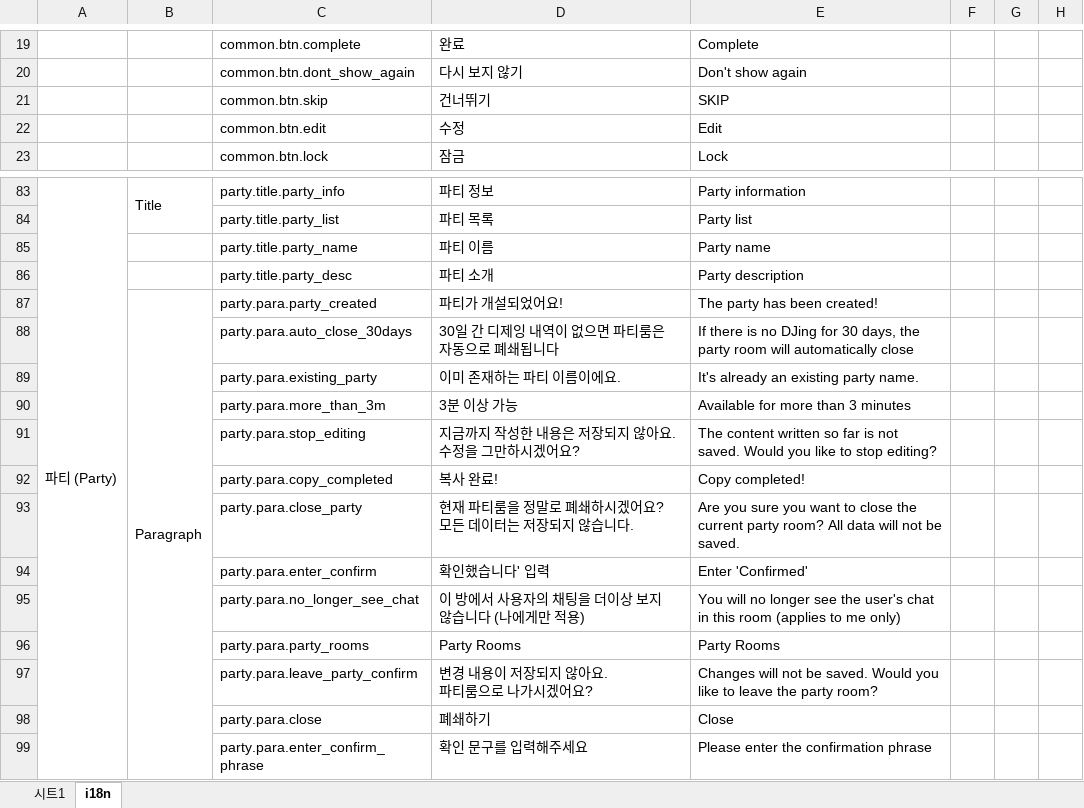
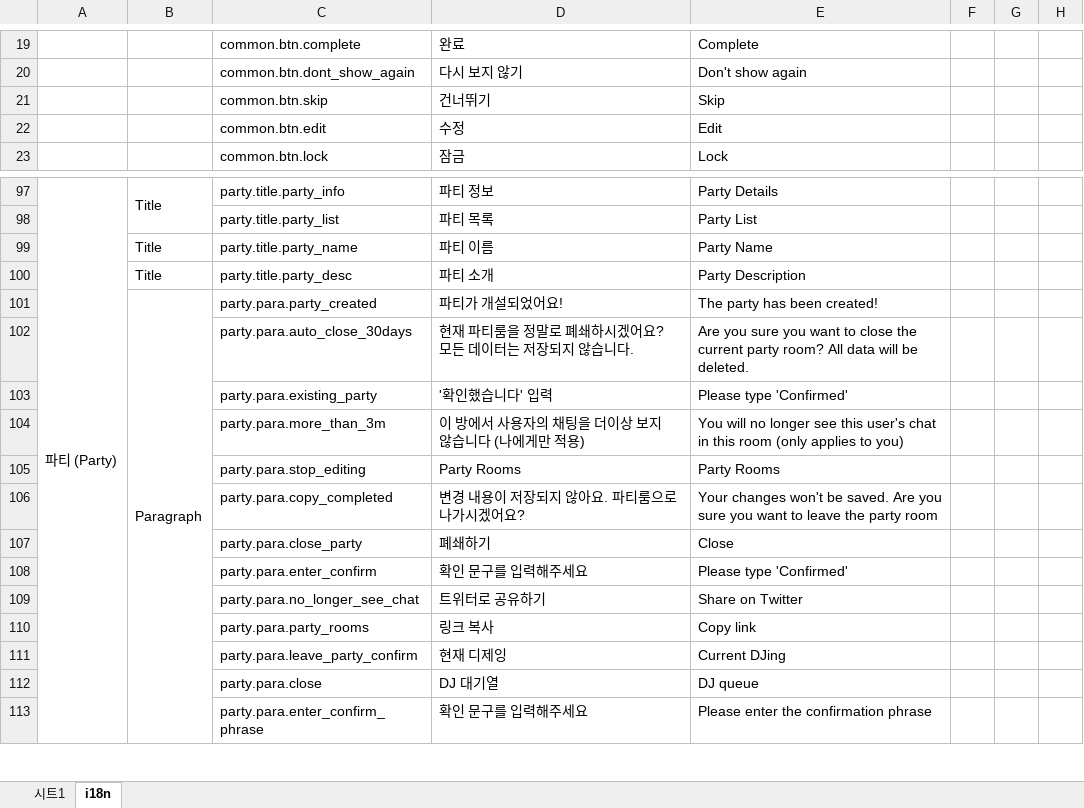
Before and after one commit to pfplay/pfplay-web, an Excel workbook: scripts/i18n.xlsx, sheet i18n, drawn as a sheet; only a part is shown, gaps mark what is left out; values as stored, in another font and other column widths than the file's, no borders; charts and pictures not drawn; addresses are those after the commit; ↵ is a line break in a cell; the diff covers the shown part only; the diff names each change by its address in the sheet, - before the commit and + after, or states it on an @@ line.

```diff
--- a/scripts/i18n.xlsx (sheet i18n)
+++ b/scripts/i18n.xlsx (sheet i18n)
-E21: SKIP
+E21: Skip
-E97: Party information
+E97: Party Details
-E98: Party list
+E98: Party List
-B99:B100: (empty)
+B99:B100: Title
-E99: Party name
+E99: Party Name
-E100: Party description
+E100: Party Description
-D102: 30일 간 디제잉 내역이 없으면 파티룸은 자동으로 폐쇄됩니다
+D102: 현재 파티룸을 정말로 폐쇄하시겠어요? 모든 데이터는 저장되지 않습니다.
-E102: If there is no DJing for 30 days, the party room will automatically close
+E102: Are you sure you want to close the current party room? All data will be deleted.
-D103: 이미 존재하는 파티 이름이에요.
+D103: '확인했습니다' 입력
-E103: It's already an existing party name.
+E103: Please type 'Confirmed'
-D104: 3분 이상 가능
+D104: 이 방에서 사용자의 채팅을 더이상 보지 않습니다 (나에게만 적용)
-E104: Available for more than 3 minutes
+E104: You will no longer see this user's chat in this room (only applies to you)
-D105: 지금까지 작성한 내용은 저장되지 않아요. 수정을 그만하시겠어요?
+D105: Party Rooms
-E105: The content written so far is not saved. Would you like to stop editing?
+E105: Party Rooms
-D106: 복사 완료!
+D106: 변경 내용이 저장되지 않아요. 파티룸으로 나가시겠어요?
-E106: Copy completed!
+E106: Your changes won't be saved. Are you sure you want to leave the party room
-D107: 현재 파티룸을 정말로 폐쇄하시겠어요? ↵ 모든 데이터는 저장되지 않습니다.
+D107: 폐쇄하기
-E107: Are you sure you want to close the current party room? All data will not be saved.
+E107: Close
-D108: 확인했습니다' 입력
+D108: 확인 문구를 입력해주세요
-E108: Enter 'Confirmed'
+E108: Please type 'Confirmed'
-D109: 이 방에서 사용자의 채팅을 더이상 보지 않습니다 (나에게만 적용)
+D109: 트위터로 공유하기
-E109: You will no longer see the user's chat in this room (applies to me only)
+E109: Share on Twitter
-D110: Party Rooms
+D110: 링크 복사
-E110: Party Rooms
+E110: Copy link
-D111: 변경 내용이 저장되지 않아요. ↵ 파티룸으로 나가시겠어요?
+D111: 현재 디제잉
-E111: Changes will not be saved. Would you like to leave the party room?
+E111: Current DJing
-D112: 폐쇄하기
+D112: DJ 대기열
-E112: Close
+E112: DJ queue
```
Also changed, not shown: 15 added rows, 4 removed rows, 93 edited cells and cell formats elsewhere in this sheet, sheet 시트1, 16 other files.
